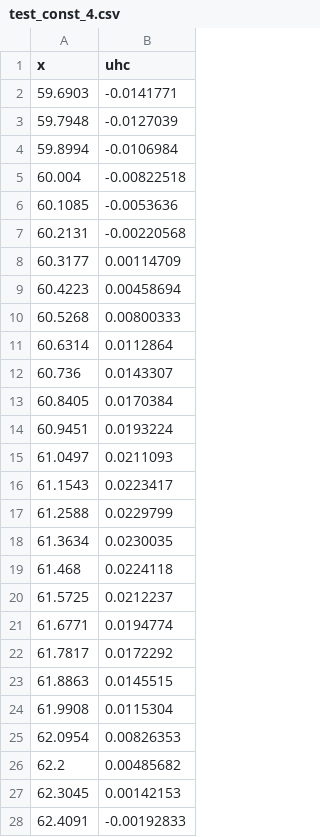
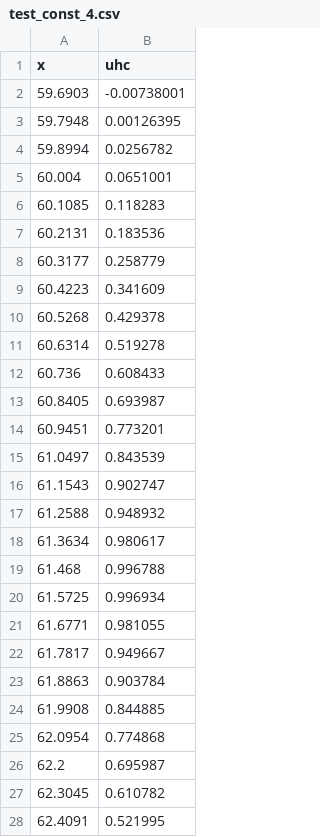
Before and after one commit to duxxen/NumMeth, a CSV file: lab2/data/quad/test_const_4.csv, drawn as a sheet; only a part is shown; the diff covers the shown part only.

```diff
--- a/lab2/data/quad/test_const_4.csv
+++ b/lab2/data/quad/test_const_4.csv
@@ -1,28 +1,28 @@
 x;uhc
-59.6903;-0.0141771
-59.7948;-0.0127039
-59.8994;-0.0106984
-60.004;-0.00822518
-60.1085;-0.0053636
-60.2131;-0.00220568
-60.3177;0.00114709
-60.4223;0.00458694
-60.5268;0.00800333
-60.6314;0.0112864
-60.736;0.0143307
-60.8405;0.0170384
-60.9451;0.0193224
-61.0497;0.0211093
-61.1543;0.0223417
-61.2588;0.0229799
-61.3634;0.0230035
-61.468;0.0224118
-61.5725;0.0212237
-61.6771;0.0194774
-61.7817;0.0172292
-61.8863;0.0145515
-61.9908;0.0115304
-62.0954;0.00826353
-62.2;0.00485682
-62.3045;0.00142153
-62.4091;-0.00192833
+59.6903;-0.00738001
+59.7948;0.00126395
+59.8994;0.0256782
+60.004;0.0651001
+60.1085;0.118283
+60.2131;0.183536
+60.3177;0.258779
+60.4223;0.341609
+60.5268;0.429378
+60.6314;0.519278
+60.736;0.608433
+60.8405;0.693987
+60.9451;0.773201
+61.0497;0.843539
+61.1543;0.902747
+61.2588;0.948932
+61.3634;0.980617
+61.468;0.996788
+61.5725;0.996934
+61.6771;0.981055
+61.7817;0.949667
+61.8863;0.903784
+61.9908;0.844885
+62.0954;0.774868
+62.2;0.695987
+62.3045;0.610782
+62.4091;0.521995
```
Also changed, not shown: 8 edited cells elsewhere in this file, lab2/data/quad/residual_const_5.csv, lab2/data/quad/residual_func_5.csv, 13 other files.
